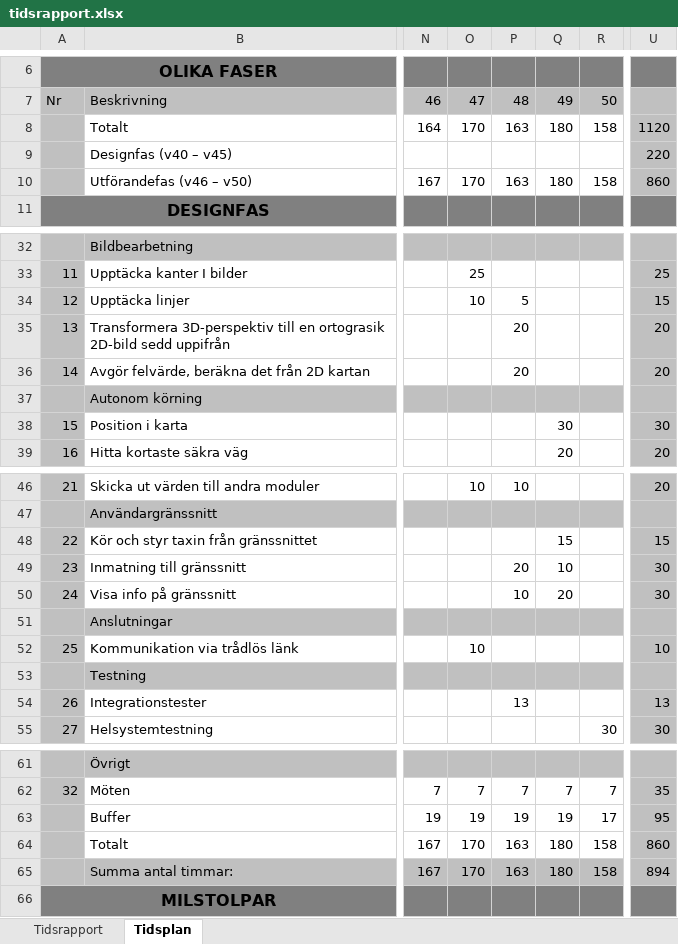
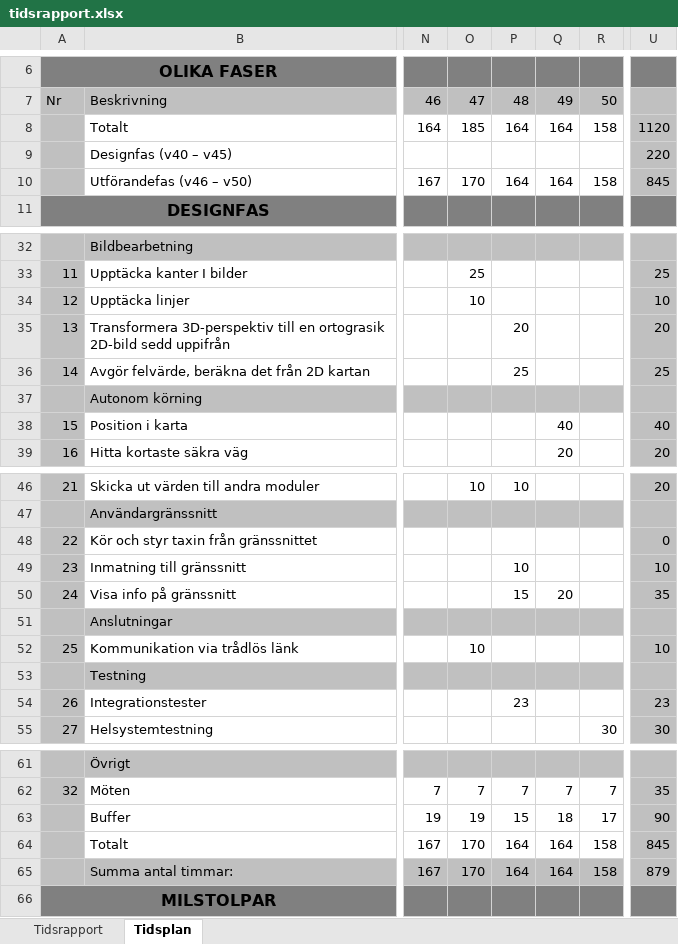
Before and after one commit to youhas97/autonom-taxi, an Excel workbook: doc/tidsrapport/tidsrapport.xlsx, sheet Tidsplan, drawn as a sheet; only a part is shown, gaps mark what is left out; values as stored, in another font and other column widths than the file's, no borders; the diff names each change by its address in the sheet, - before the commit and + after, or states it on an @@ line.

Commit message:
update timeplan for the week

```diff
--- a/doc/tidsrapport/tidsrapport.xlsx (sheet Tidsplan)
+++ b/doc/tidsrapport/tidsrapport.xlsx (sheet Tidsplan)
-O8: 170
+O8: 185
-P8: 163
+P8: 164
-Q8: 180
+Q8: 164
-P10: 163
+P10: 164
-Q10: 180
+Q10: 164
-U10: 860
+U10: 845
-P34: 5
+P34: (empty)
-U34: 15
+U34: 10
-P36: 20
+P36: 25
-U36: 20
+U36: 25
-Q38: 30
+Q38: 40
-U38: 30
+U38: 40
-Q48: 15
+Q48: (empty)
-U48: 15
+U48: 0
-P49: 20
+P49: 10
-Q49: 10
+Q49: (empty)
-U49: 30
+U49: 10
-P50: 10
+P50: 15
-U50: 30
+U50: 35
-P54: 13
+P54: 23
-U54: 13
+U54: 23
-P63: 19
+P63: 15
-Q63: 19
+Q63: 18
-U63: 95
+U63: 90
-P64:P65: 163
+P64:P65: 164
-Q64:Q65: 180
+Q64:Q65: 164
-U64: 860
+U64: 845
-U65: 894
+U65: 879
```
Also changed, not shown: sheet Tidsrapport.
